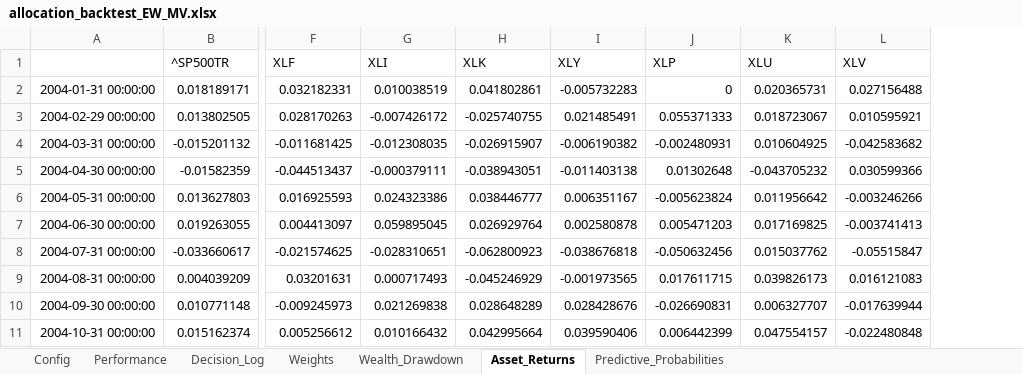
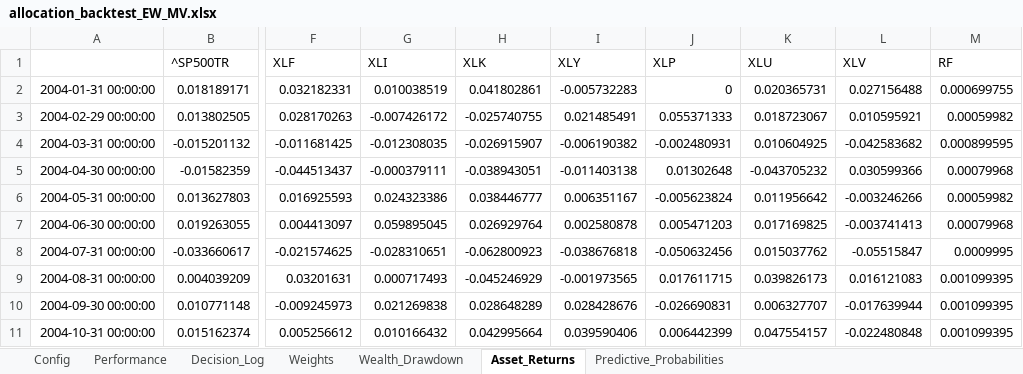
Before and after one commit to pVachev/MasterThesisTrials, an Excel workbook: allocation_backtest_EW_MV.xlsx, sheet Asset_Returns, drawn as a sheet; only a part is shown, gaps mark what is left out; values as stored, in another font and other column widths than the file's, no borders; the diff names each change by its address in the sheet, - before the commit and + after, or states it on an @@ line.

```diff
--- a/allocation_backtest_EW_MV.xlsx (sheet Asset_Returns)
+++ b/allocation_backtest_EW_MV.xlsx (sheet Asset_Returns)
+column M (RF), rows 2-11: 0.000699755 | 0.00059982 | 0.000899595 | 0.00079968 | 0.00059982 | 0.00079968 | 0.0009995 | 0.001099395 | 0.001099395 | 0.001099395
```
Also changed, not shown: sheet Decision_Log, sheet Wealth_Drawdown, sheet Weights, sheet Performance, hmm_regime_results_monthly.xlsx, 6 other files.
